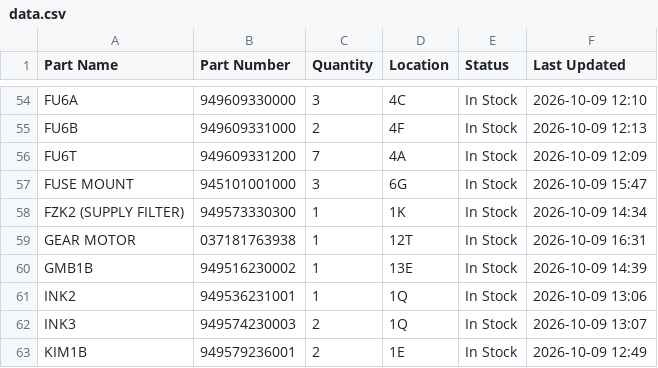
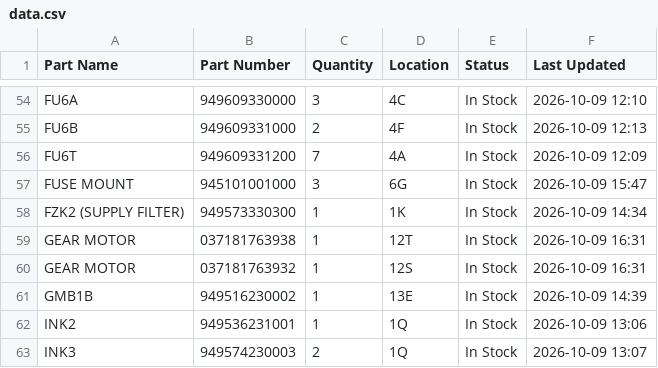
Before and after one commit to salmanaziz859-star/tms-stock, a CSV file: data.csv, drawn as a sheet; only a part is shown, gaps mark what is left out; the shorter side is filled out with more unchanged rows; the diff names each change by its address in the sheet, - before the commit and + after, or states it on an @@ line.

Commit message:
Stock update 2026-10-09 16:31

```diff
--- a/data.csv
+++ b/data.csv
+row 60: GEAR MOTOR | 037181763932 | 1 | 12S | In Stock | 2026-10-09 16:31
```
Also changed, not shown: 1 other file.
